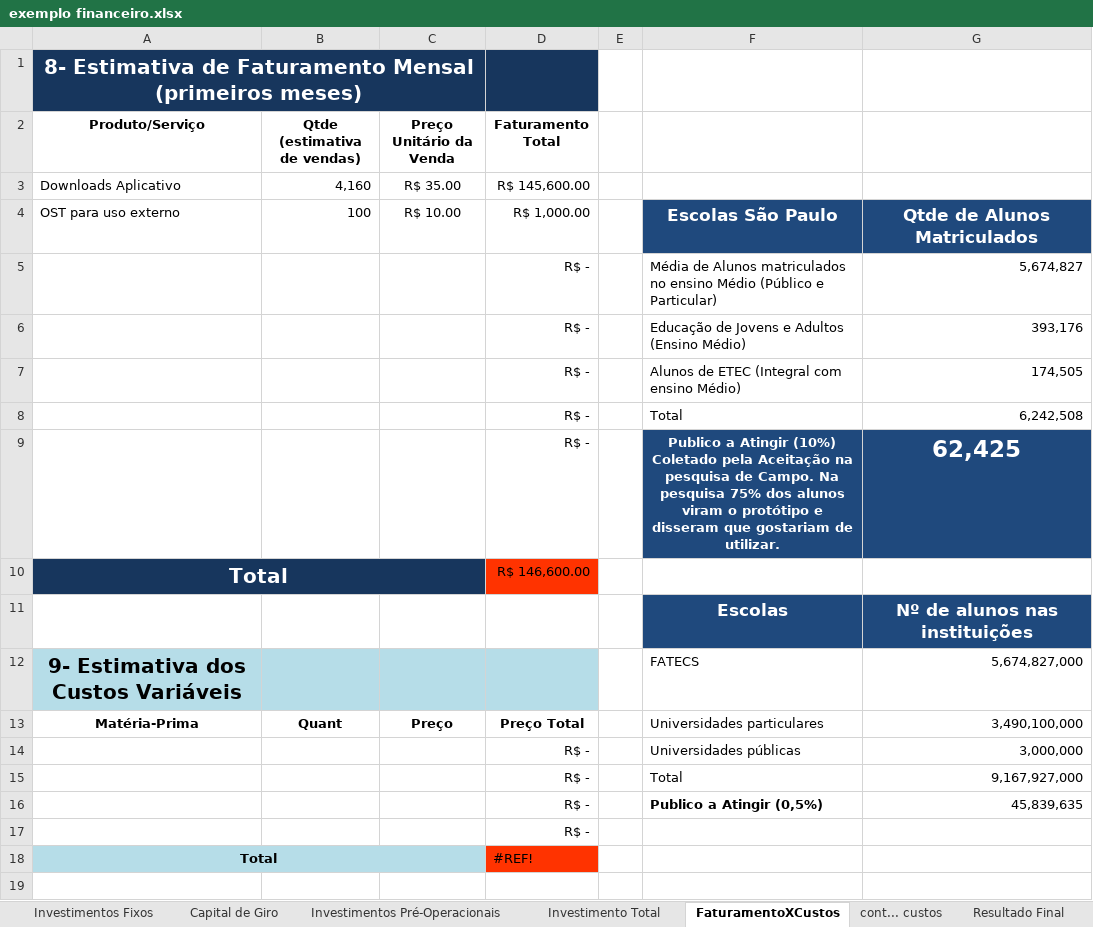
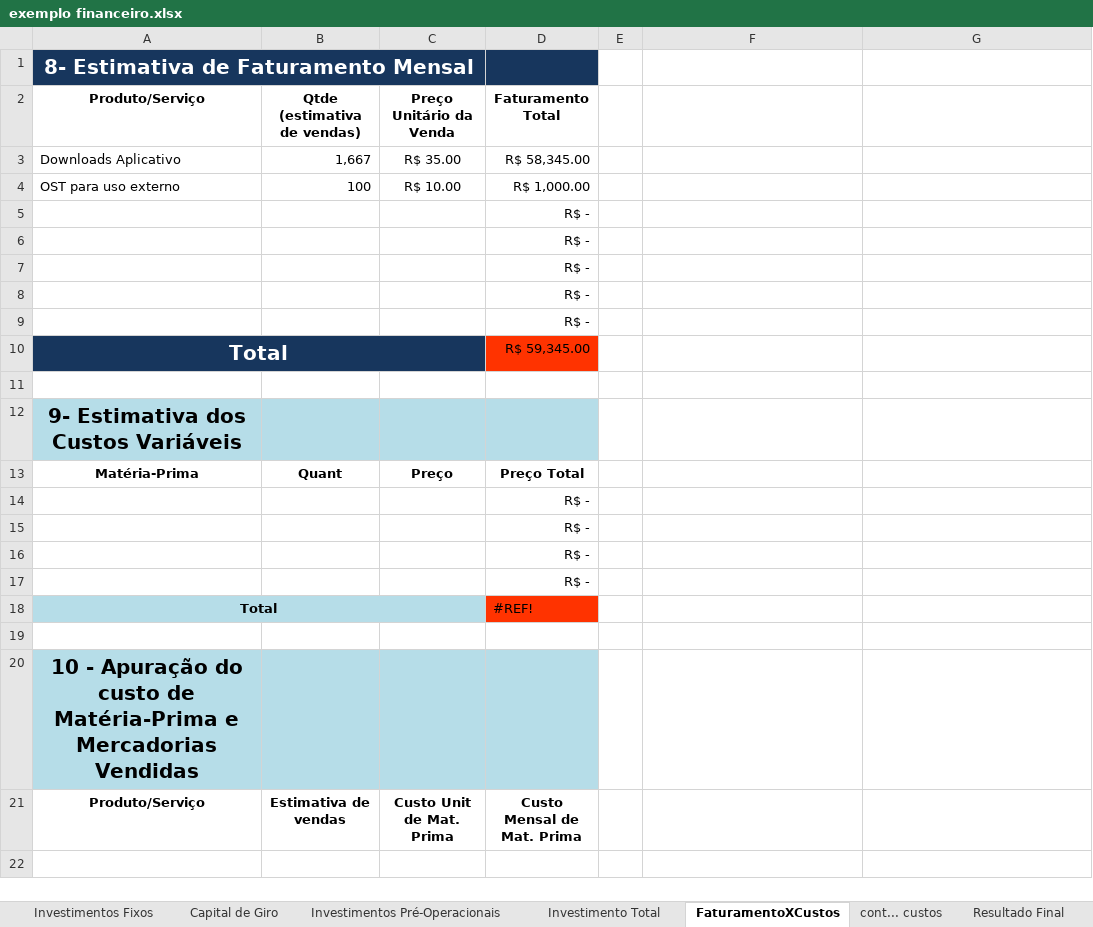
Before and after one commit to joaomorangoni/TCC_3ano, an Excel workbook: Documentação/exemplo financeiro.xlsx, sheet FaturamentoXCustos, drawn as a sheet; only a part is shown; the shorter side is filled out with more unchanged rows; values as stored, in another font and other column widths than the file's, no borders; removed rows and columns are numbered as before the commit, all else as after; the diff covers the shown part only; the diff names each change by its address in the sheet, - before the commit and + after, or states it on an @@ line.

```diff
--- a/Documentação/exemplo financeiro.xlsx (sheet FaturamentoXCustos)
+++ b/Documentação/exemplo financeiro.xlsx (sheet FaturamentoXCustos)
-A1 (Produto/Serviço): 8- Estimativa de Faturamento Mensal (primeiros meses)
+A1 (Produto/Serviço): 8- Estimativa de Faturamento Mensal
-B3 (Qtde (estimativa de vendas)): 4,160
+B3 (Qtde (estimativa de vendas)): 1,667
-D3 (Faturamento Total): R$ 145,600.00
+D3 (Faturamento Total): R$ 58,345.00
-F4: Escolas São Paulo
+F4: (empty)
-F4:G4 fill: #1F497D
+F4:G4 fill: none
-G4: Qtde de Alunos Matriculados
+G4: (empty)
-row 5:  |  |  | R$ - |  | Média de Alunos matriculados no ensino Médio (Público e Particular) | 5,674,827
-row 6:  |  |  | R$ - |  | Educação de Jovens e Adultos (Ensino Médio) | 393,176
-row 7:  |  |  | R$ - |  | Alunos de ETEC (Integral com ensino Médio) | 174,505
-row 8:  |  |  | R$ - |  | Total | 6,242,508
-row 9:  |  |  | R$ - |  | Publico a Atingir (10%) Coletado pela Aceitação na pesquisa de Campo. Na pesquisa 75% dos alunos viram o protótipo e disseram que gostariam de utilizar. | 62,425
+row 5:  |  |  | R$ -
+row 6:  |  |  | R$ -
+row 7:  |  |  | R$ -
+row 8:  |  |  | R$ -
+row 9:  |  |  | R$ -
-D10 (Faturamento Total): R$ 146,600.00
+D10 (Faturamento Total): R$ 59,345.00
-row 11:  |  |  |  |  | Escolas | Nº de alunos nas instituições
+row 11: (empty)
-F11:G11 fill: #1F497D
+F11:G11 fill: none
-F12: FATECS
+F12: (empty)
-G12: 5,674,827,000
+G12: (empty)
-F13: Universidades particulares
+F13: (empty)
-G13: 3,490,100,000
+G13: (empty)
-row 14:  |  |  | R$ - |  | Universidades públicas | 3,000,000
-row 15:  |  |  | R$ - |  | Total | 9,167,927,000
-row 16:  |  |  | R$ - |  | Publico a Atingir (0,5%) | 45,839,635
+row 14:  |  |  | R$ -
+row 15:  |  |  | R$ -
+row 16:  |  |  | R$ -
```
Also changed, not shown: 1 added row, 1 removed row and 3 edited cells elsewhere in this sheet, sheet cont... custos, sheet Investimentos Fixos, sheet Resultado Final, sheet Investimentos Pré-Operacionais, sheet Investimento Total, sheet Capital de Giro, charts or pictures.
